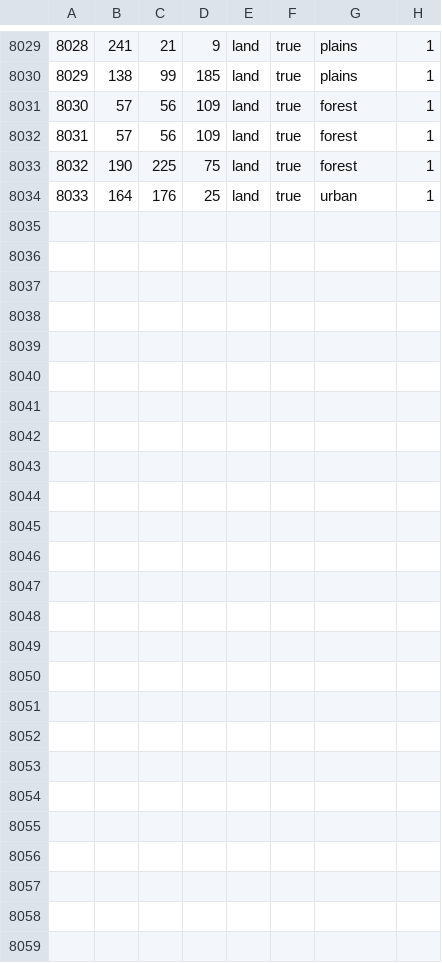
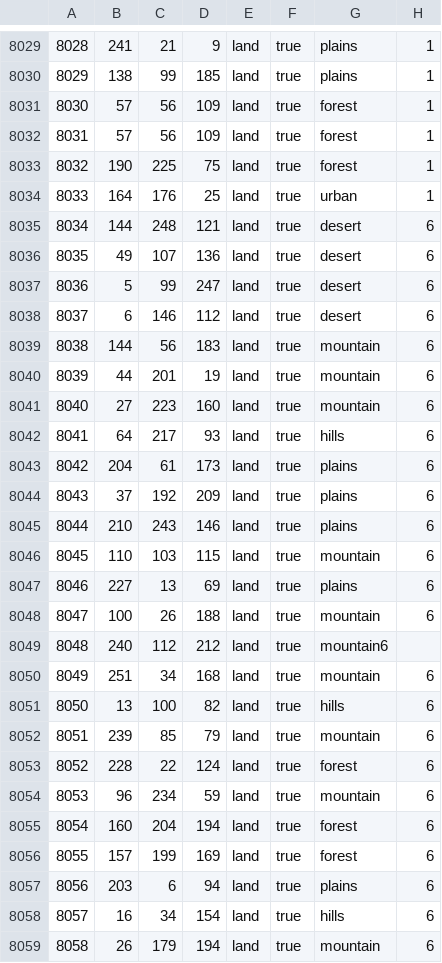
Before and after one commit to Comradehabsburg/Gotterdammerung-KG, a CSV file: map/definition.csv, drawn as a sheet; only a part is shown, gaps mark what is left out.

```diff
--- a/map/definition.csv
+++ b/map/definition.csv
@@ -8034 +8034,26 @@
 8033;164;176;25;land;true;urban;1
+8034;144;248;121;land;true;desert;6
+8035;49;107;136;land;true;desert;6
+8036;5;99;247;land;true;desert;6
+8037;6;146;112;land;true;desert;6
+8038;144;56;183;land;true;mountain;6
+8039;44;201;19;land;true;mountain;6
+8040;27;223;160;land;true;mountain;6
+8041;64;217;93;land;true;hills;6
+8042;204;61;173;land;true;plains;6
+8043;37;192;209;land;true;plains;6
+8044;210;243;146;land;true;plains;6
+8045;110;103;115;land;true;mountain;6
+8046;227;13;69;land;true;plains;6
+8047;100;26;188;land;true;mountain;6
+8048;240;112;212;land;true;mountain6
+8049;251;34;168;land;true;mountain;6
+8050;13;100;82;land;true;hills;6
+8051;239;85;79;land;true;mountain;6
+8052;228;22;124;land;true;forest;6
+8053;96;234;59;land;true;mountain;6
+8054;160;204;194;land;true;forest;6
+8055;157;199;169;land;true;forest;6
+8056;203;6;94;land;true;plains;6
+8057;16;34;154;land;true;hills;6
+8058;26;179;194;land;true;mountain;6
```
Also changed, not shown: 7 other files.
